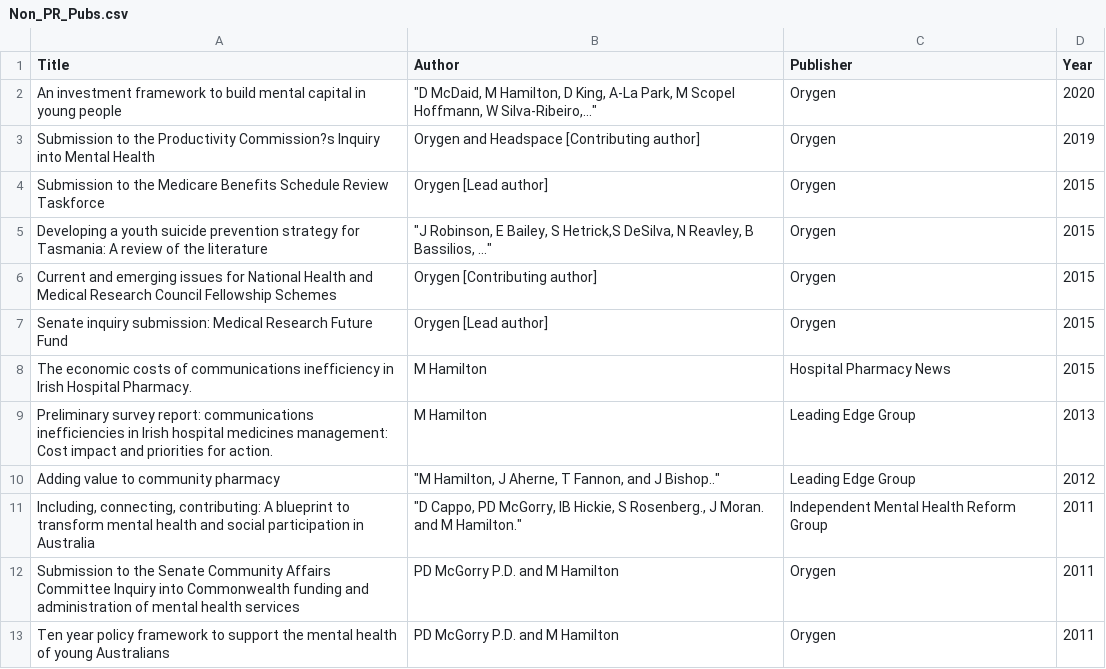
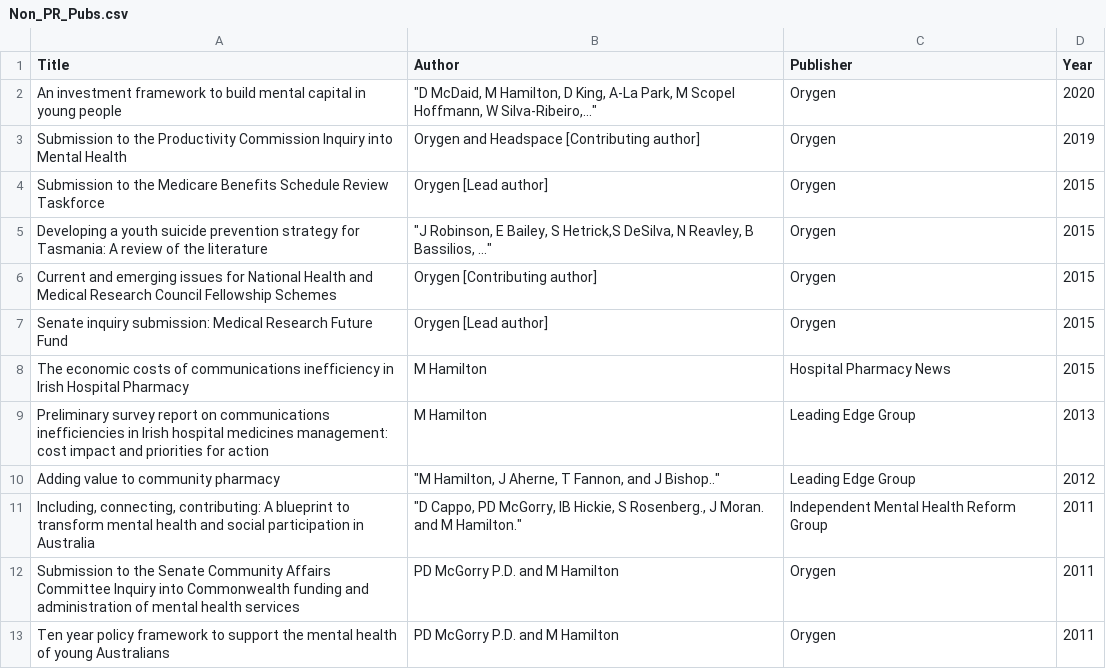
Before and after one commit to matthewphamilton/mybio, a CSV file: Data/Non_PR_Pubs.csv, drawn as a sheet.

```diff
--- a/Data/Non_PR_Pubs.csv
+++ b/Data/Non_PR_Pubs.csv
@@ -2,3 +2,3 @@ Title,Author,Publisher,Year
 An investment framework to build mental capital in young people,"""D McDaid, M Hamilton, D King, A-La Park, M Scopel Hoffmann, W Silva-Ribeiro,...""",Orygen,2020
-Submission to the Productivity Commission?s Inquiry into Mental Health,Orygen and Headspace [Contributing author],Orygen,2019
+Submission to the Productivity Commission Inquiry into Mental Health,Orygen and Headspace [Contributing author],Orygen,2019
 Submission to the Medicare Benefits Schedule Review Taskforce,Orygen [Lead author],Orygen,2015
@@ -7,4 +7,4 @@ Current and emerging issues for National Health and Medical Research Council Fel
 Senate inquiry submission: Medical Research Future Fund,Orygen [Lead author],Orygen,2015
-The economic costs of communications inefficiency in Irish Hospital Pharmacy. ,M Hamilton,Hospital Pharmacy News,2015
-Preliminary survey report: communications inefficiencies in Irish hospital medicines management: Cost impact and priorities for action.,M Hamilton,Leading Edge Group,2013
+The economic costs of communications inefficiency in Irish Hospital Pharmacy,M Hamilton,Hospital Pharmacy News,2015
+Preliminary survey report on communications inefficiencies in Irish hospital medicines management: cost impact and priorities for action,M Hamilton,Leading Edge Group,2013
 Adding value to community pharmacy,"""M Hamilton, J Aherne, T Fannon, and J Bishop..""",Leading Edge Group,2012
```
Also changed, not shown: 21 other files.
